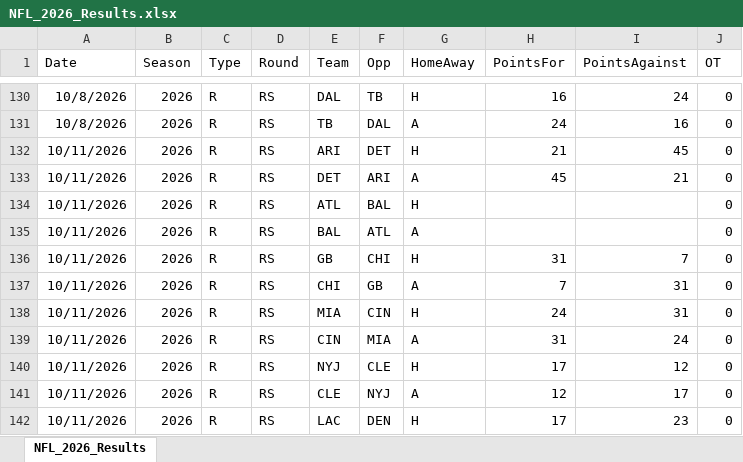
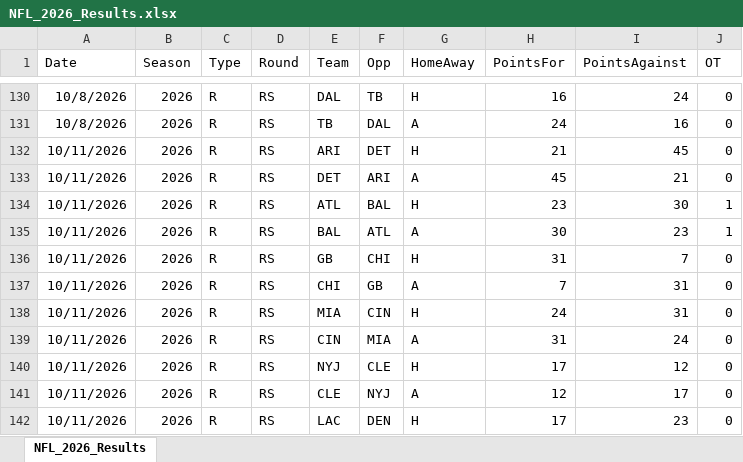
Before and after one commit to thomassutton-afk/TRACERsports, an Excel workbook: DBs/nfl/Results/NFL_2026_Results.xlsx, sheet NFL_2026_Results, drawn as a sheet; only a part is shown, gaps mark what is left out; values as stored, in another font and other column widths than the file's, no borders; the diff names each change by its address in the sheet, - before the commit and + after, or states it on an @@ line.

Commit message:
Added NFL Results for Oct 11, 2026 - Part 4

```diff
--- a/DBs/nfl/Results/NFL_2026_Results.xlsx (sheet NFL_2026_Results)
+++ b/DBs/nfl/Results/NFL_2026_Results.xlsx (sheet NFL_2026_Results)
-H134 (PointsFor): (empty)
+H134 (PointsFor): 23
-I134 (PointsAgainst): (empty)
+I134 (PointsAgainst): 30
-J134:J135 (OT): 0
+J134:J135 (OT): 1
-H135 (PointsFor): (empty)
+H135 (PointsFor): 30
-I135 (PointsAgainst): (empty)
+I135 (PointsAgainst): 23
```
Also changed, not shown: 1 other file.
